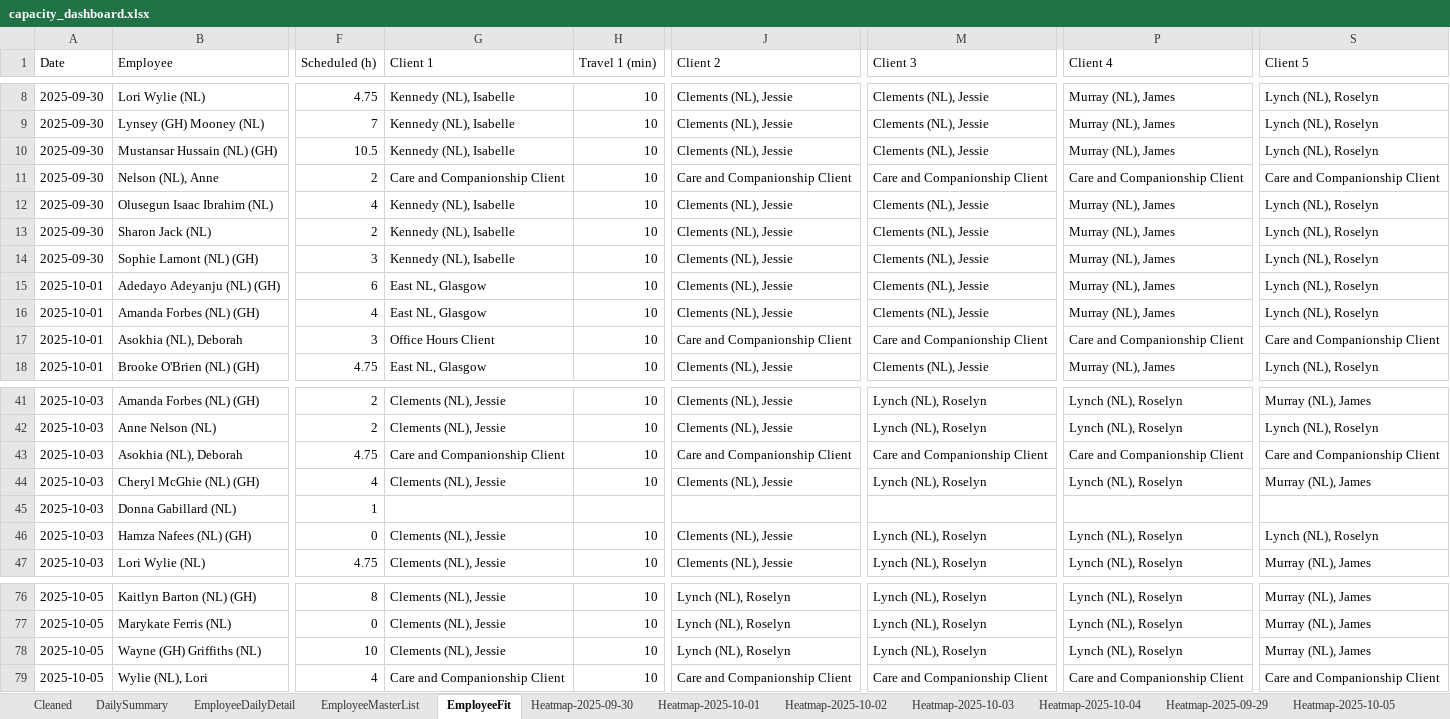
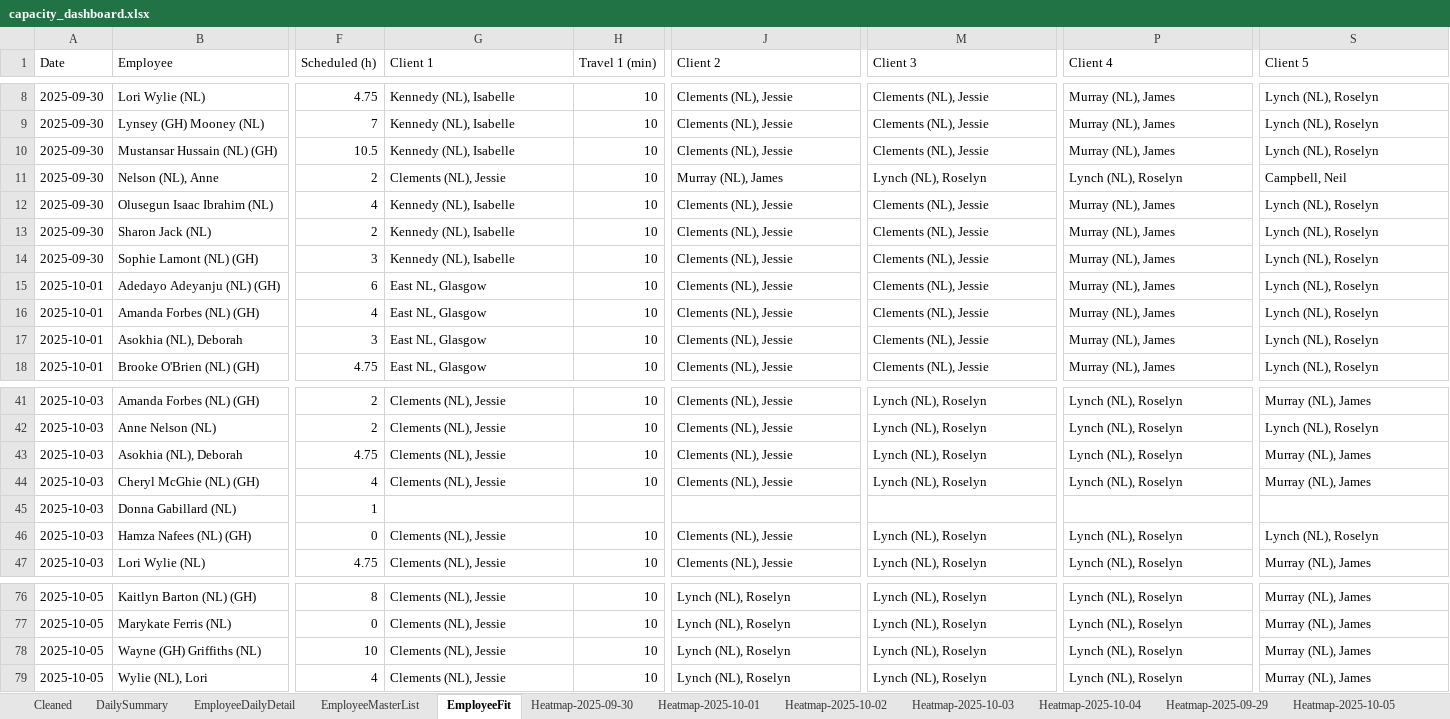
Before and after one commit to Mustansar-tech/CareCapacity, an Excel workbook: capacity_dashboard.xlsx, sheet EmployeeFit, drawn as a sheet; only a part is shown, gaps mark what is left out; values as stored, in another font and other column widths than the file's, no borders; the diff names each change by its address in the sheet, - before the commit and + after, or states it on an @@ line.

```diff
--- a/capacity_dashboard.xlsx (sheet EmployeeFit)
+++ b/capacity_dashboard.xlsx (sheet EmployeeFit)
-G11 (Client 1): Care and Companionship Client
+G11 (Client 1): Clements (NL), Jessie
-J11 (Client 2): Care and Companionship Client
+J11 (Client 2): Murray (NL), James
-M11 (Client 3): Care and Companionship Client
+M11 (Client 3): Lynch (NL), Roselyn
-P11 (Client 4): Care and Companionship Client
+P11 (Client 4): Lynch (NL), Roselyn
-S11 (Client 5): Care and Companionship Client
+S11 (Client 5): Campbell, Neil
-G17 (Client 1): Office Hours Client
+G17 (Client 1): East NL, Glasgow
-J17 (Client 2): Care and Companionship Client
+J17 (Client 2): Clements (NL), Jessie
-M17 (Client 3): Care and Companionship Client
+M17 (Client 3): Clements (NL), Jessie
-P17 (Client 4): Care and Companionship Client
+P17 (Client 4): Murray (NL), James
-S17 (Client 5): Care and Companionship Client
+S17 (Client 5): Lynch (NL), Roselyn
-G43 (Client 1): Care and Companionship Client
+G43 (Client 1): Clements (NL), Jessie
-J43 (Client 2): Care and Companionship Client
+J43 (Client 2): Clements (NL), Jessie
-M43 (Client 3): Care and Companionship Client
+M43 (Client 3): Lynch (NL), Roselyn
-P43 (Client 4): Care and Companionship Client
+P43 (Client 4): Lynch (NL), Roselyn
-S43 (Client 5): Care and Companionship Client
+S43 (Client 5): Murray (NL), James
-G79 (Client 1): Care and Companionship Client
+G79 (Client 1): Clements (NL), Jessie
-J79 (Client 2): Care and Companionship Client
+J79 (Client 2): Lynch (NL), Roselyn
-M79 (Client 3): Care and Companionship Client
+M79 (Client 3): Lynch (NL), Roselyn
-P79 (Client 4): Care and Companionship Client
+P79 (Client 4): Lynch (NL), Roselyn
-S79 (Client 5): Care and Companionship Client
+S79 (Client 5): Murray (NL), James
```
Also changed, not shown: sheet Heatmap-2025-10-04, sheet Heatmap-2025-10-05, sheet Heatmap-2025-09-30, sheet Heatmap-2025-10-02, sheet Heatmap-2025-10-03, sheet Heatmap-2025-10-01.
